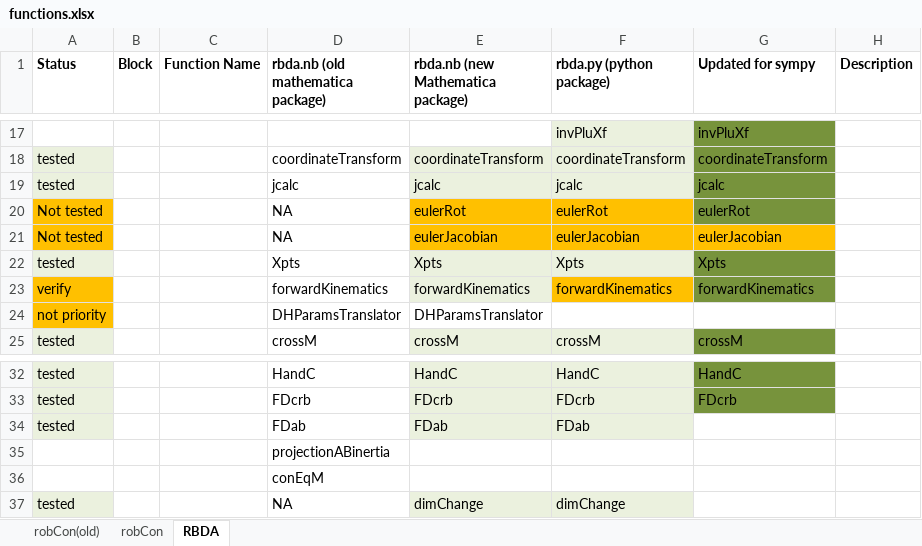
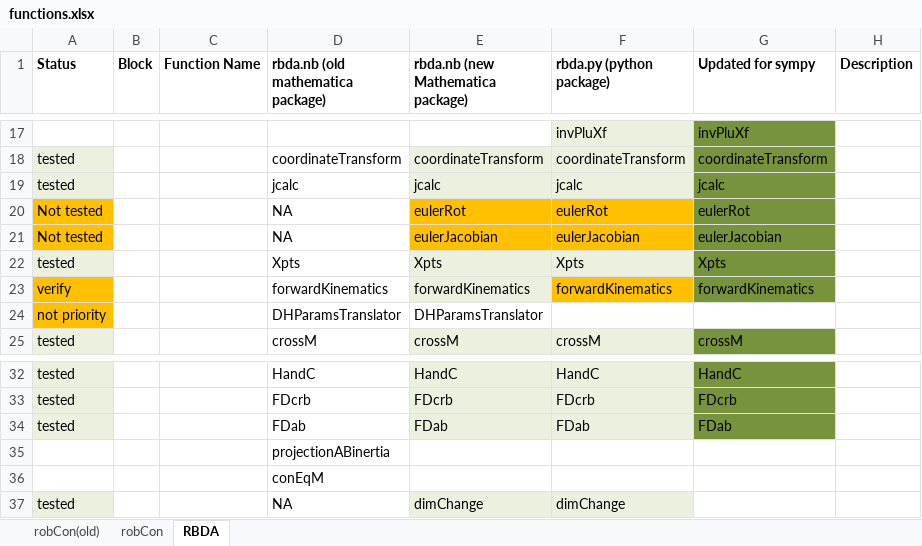
Before and after one commit to FabReyesMecha/rbda, an Excel workbook: functions.xlsx, sheet RBDA, drawn as a sheet; only a part is shown, gaps mark what is left out; values as stored, in another font and other column widths than the file's, no borders; the diff names each change by its address in the sheet, - before the commit and + after, or states it on an @@ line.

```diff
--- a/functions.xlsx (sheet RBDA)
+++ b/functions.xlsx (sheet RBDA)
-G21 fill: #FFC000
+G21 fill: #77933C
-G34 (Updated for sympy): (empty)
+G34 (Updated for sympy): FDab
-G34 fill: none
+G34 fill: #77933C
```
Also changed, not shown: 1 other file.
